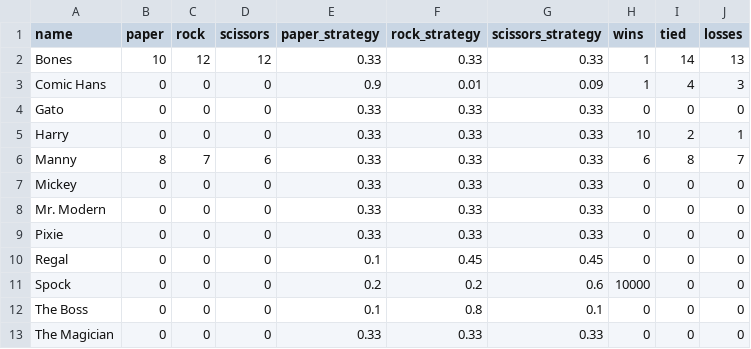
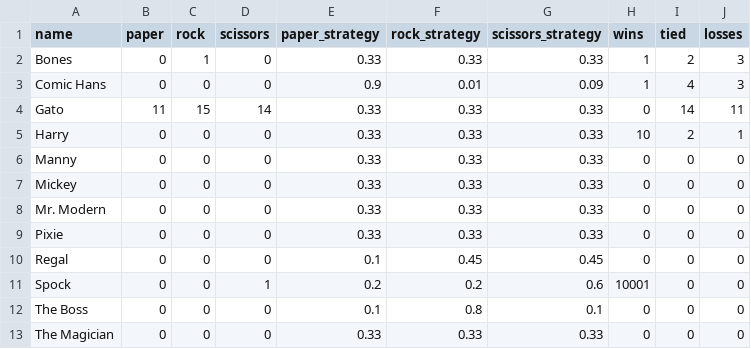
Before and after one commit to david115599/CS_PRS, a CSV file: data/villains.csv, drawn as a sheet.

```diff
--- a/data/villains.csv
+++ b/data/villains.csv
@@ -1,7 +1,7 @@
 name,paper,rock,scissors,paper_strategy,rock_strategy,scissors_strategy,wins,tied,losses
-Bones,10,12,12,0.33,0.33,0.33,1,14,13
+Bones,0,1,0,0.33,0.33,0.33,1,2,3
 Comic Hans,0,0,0,0.9,0.01,0.09,1,4,3
-Gato,0,0,0,0.33,0.33,0.33,0,0,0
+Gato,11,15,14,0.33,0.33,0.33,0,14,11
 Harry,0,0,0,0.33,0.33,0.33,10,2,1
-Manny,8,7,6,0.33,0.33,0.33,6,8,7
+Manny,0,0,0,0.33,0.33,0.33,0,0,0
 Mickey,0,0,0,0.33,0.33,0.33,0,0,0
@@ -10,3 +10,3 @@ Pixie,0,0,0,0.33,0.33,0.33,0,0,0
 Regal,0,0,0,0.1,0.45,0.45,0,0,0
-Spock,0,0,0,0.2,0.2,0.6,10000,0,0
+Spock,0,0,1,0.2,0.2,0.6,10001,0,0
 The Boss,0,0,0,0.1,0.8,0.1,0,0,0
```
Also changed, not shown: data/users.csv, 5 other files.
